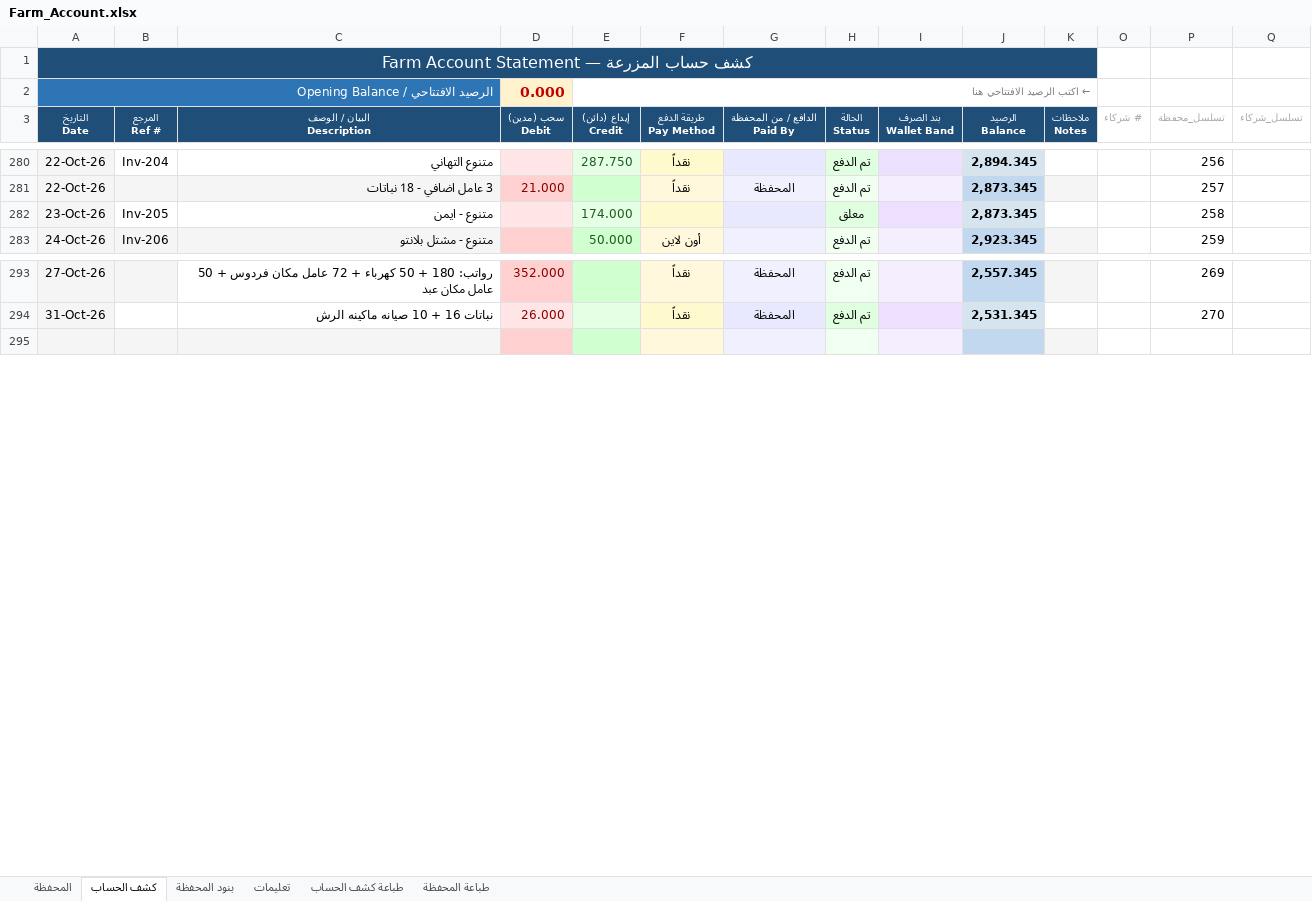
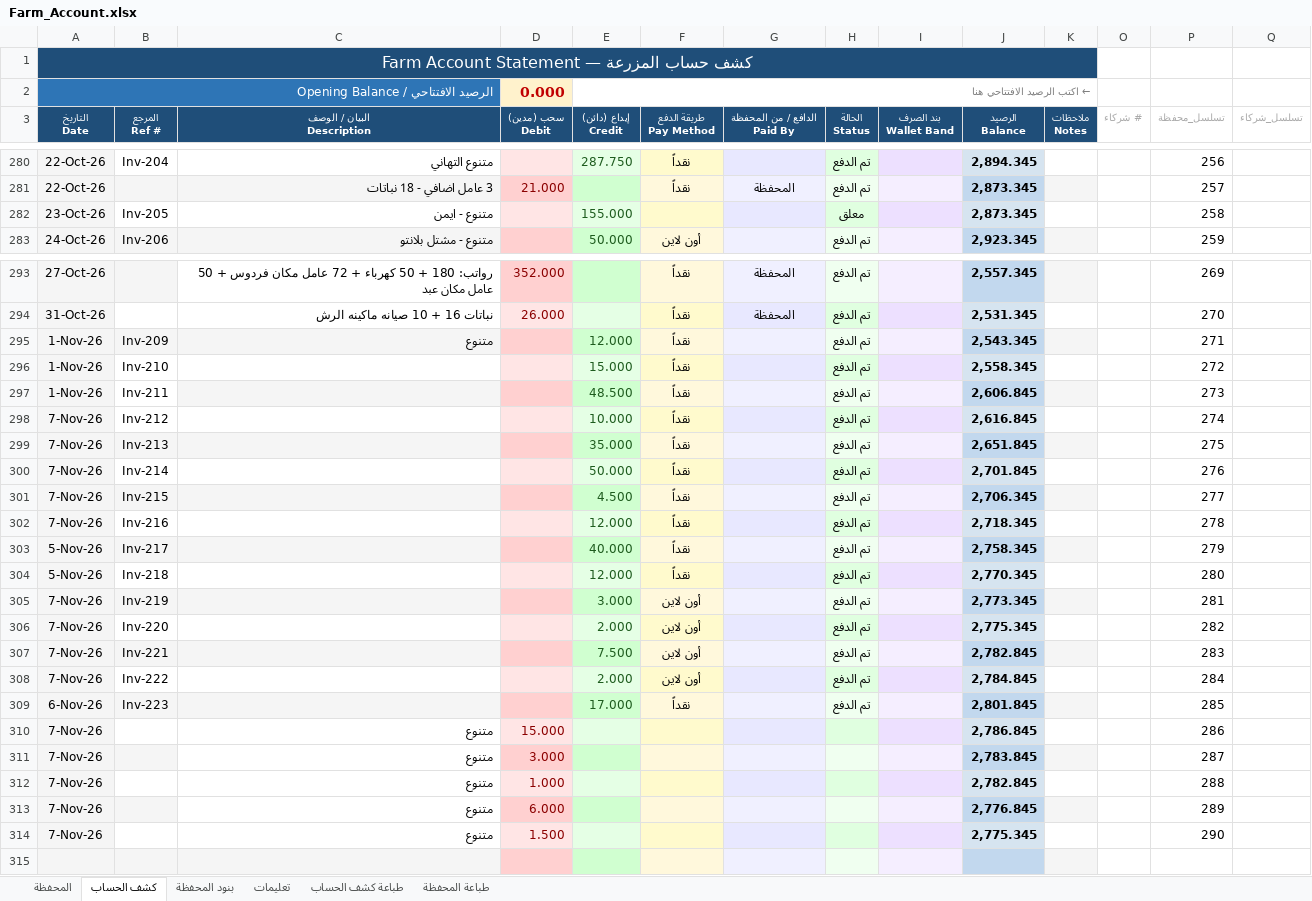
Before and after one commit to hadi907/ftm8-monitor, an Excel workbook: Farm_Account.xlsx, sheet كشف الحساب, drawn as a sheet; only a part is shown, gaps mark what is left out; values as stored, in another font and other column widths than the file's, no borders; conditional formats not drawn; the diff covers the shown part only; the diff names each change by its address in the sheet, - before the commit and + after, or states it on an @@ line.

Commit message:
Add files via upload

```diff
--- a/Farm_Account.xlsx (sheet كشف الحساب)
+++ b/Farm_Account.xlsx (sheet كشف الحساب)
-E282 (إيداع (دائن) Credit): 174.000
+E282 (إيداع (دائن) Credit): 155.000
+row 295: 1-Nov-26 | Inv-209 | متنوع |  | 12.000 | نقداً |  | تم الدفع |  | 2,543.345 |  |  | 271
+row 296: 1-Nov-26 | Inv-210 |  |  | 15.000 | نقداً |  | تم الدفع |  | 2,558.345 |  |  | 272
+row 297: 1-Nov-26 | Inv-211 |  |  | 48.500 | نقداً |  | تم الدفع |  | 2,606.845 |  |  | 273
+row 298: 7-Nov-26 | Inv-212 |  |  | 10.000 | نقداً |  | تم الدفع |  | 2,616.845 |  |  | 274
+row 299: 7-Nov-26 | Inv-213 |  |  | 35.000 | نقداً |  | تم الدفع |  | 2,651.845 |  |  | 275
+row 300: 7-Nov-26 | Inv-214 |  |  | 50.000 | نقداً |  | تم الدفع |  | 2,701.845 |  |  | 276
+row 301: 7-Nov-26 | Inv-215 |  |  | 4.500 | نقداً |  | تم الدفع |  | 2,706.345 |  |  | 277
+row 302: 7-Nov-26 | Inv-216 |  |  | 12.000 | نقداً |  | تم الدفع |  | 2,718.345 |  |  | 278
+row 303: 5-Nov-26 | Inv-217 |  |  | 40.000 | نقداً |  | تم الدفع |  | 2,758.345 |  |  | 279
+row 304: 5-Nov-26 | Inv-218 |  |  | 12.000 | نقداً |  | تم الدفع |  | 2,770.345 |  |  | 280
+row 305: 7-Nov-26 | Inv-219 |  |  | 3.000 | أون لاين |  | تم الدفع |  | 2,773.345 |  |  | 281
+row 306: 7-Nov-26 | Inv-220 |  |  | 2.000 | أون لاين |  | تم الدفع |  | 2,775.345 |  |  | 282
+row 307: 7-Nov-26 | Inv-221 |  |  | 7.500 | أون لاين |  | تم الدفع |  | 2,782.845 |  |  | 283
+row 308: 7-Nov-26 | Inv-222 |  |  | 2.000 | أون لاين |  | تم الدفع |  | 2,784.845 |  |  | 284
+row 309: 6-Nov-26 | Inv-223 |  |  | 17.000 | نقداً |  | تم الدفع |  | 2,801.845 |  |  | 285
+row 310: 7-Nov-26 |  | متنوع | 15.000 |  |  |  |  |  | 2,786.845 |  |  | 286
+row 311: 7-Nov-26 |  | متنوع | 3.000 |  |  |  |  |  | 2,783.845 |  |  | 287
+row 312: 7-Nov-26 |  | متنوع | 1.000 |  |  |  |  |  | 2,782.845 |  |  | 288
+row 313: 7-Nov-26 |  | متنوع | 6.000 |  |  |  |  |  | 2,776.845 |  |  | 289
+row 314: 7-Nov-26 |  | متنوع | 1.500 |  |  |  |  |  | 2,775.345 |  |  | 290
```
Also changed, not shown: 1 added row, 21 removed rows and 1 edited cell elsewhere in this sheet, formulas that keep their value.
